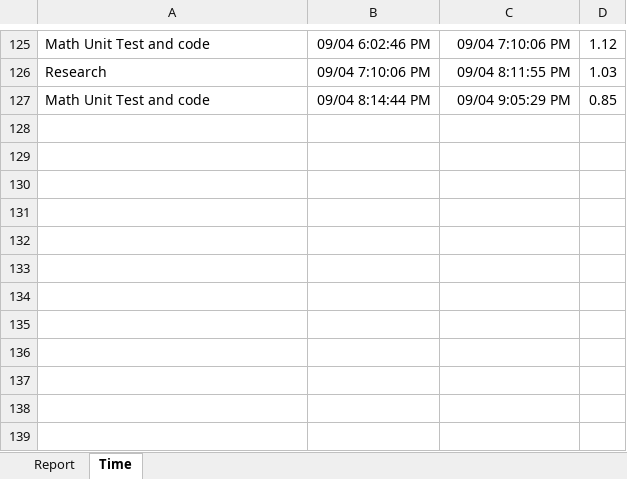
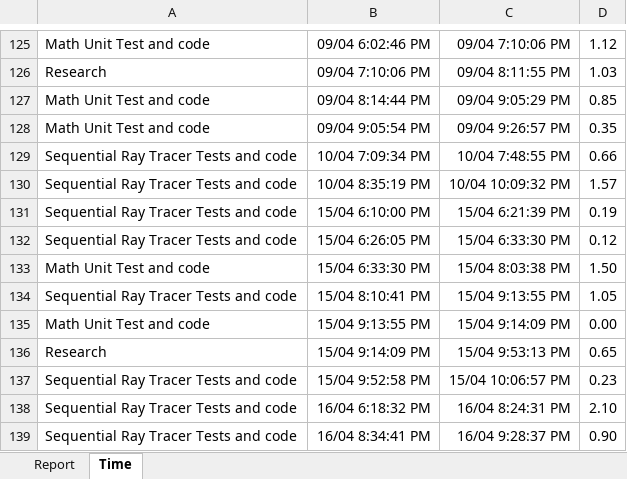
Before and after one commit to michaelawarren/ParallelRayTracer, an Excel workbook: Documents/report.xlsx, sheet Time, drawn as a sheet; only a part is shown, gaps mark what is left out; values as stored, in another font and other column widths than the file's, no borders; the diff names each change by its address in the sheet, - before the commit and + after, or states it on an @@ line.

```diff
--- a/Documents/report.xlsx (sheet Time)
+++ b/Documents/report.xlsx (sheet Time)
+row 128: Math Unit Test and code | 09/04 9:05:54 PM | 09/04 9:26:57 PM | 0.35
+row 129: Sequential Ray Tracer Tests and code | 10/04 7:09:34 PM | 10/04 7:48:55 PM | 0.66
+row 130: Sequential Ray Tracer Tests and code | 10/04 8:35:19 PM | 10/04 10:09:32 PM | 1.57
+row 131: Sequential Ray Tracer Tests and code | 15/04 6:10:00 PM | 15/04 6:21:39 PM | 0.19
+row 132: Sequential Ray Tracer Tests and code | 15/04 6:26:05 PM | 15/04 6:33:30 PM | 0.12
+row 133: Math Unit Test and code | 15/04 6:33:30 PM | 15/04 8:03:38 PM | 1.50
+row 134: Sequential Ray Tracer Tests and code | 15/04 8:10:41 PM | 15/04 9:13:55 PM | 1.05
+row 135: Math Unit Test and code | 15/04 9:13:55 PM | 15/04 9:14:09 PM | 0.00
+row 136: Research | 15/04 9:14:09 PM | 15/04 9:53:13 PM | 0.65
+row 137: Sequential Ray Tracer Tests and code | 15/04 9:52:58 PM | 15/04 10:06:57 PM | 0.23
+row 138: Sequential Ray Tracer Tests and code | 16/04 6:18:32 PM | 16/04 8:24:31 PM | 2.10
+row 139: Sequential Ray Tracer Tests and code | 16/04 8:34:41 PM | 16/04 9:28:37 PM | 0.90
```
Also changed, not shown: sheet Report.
